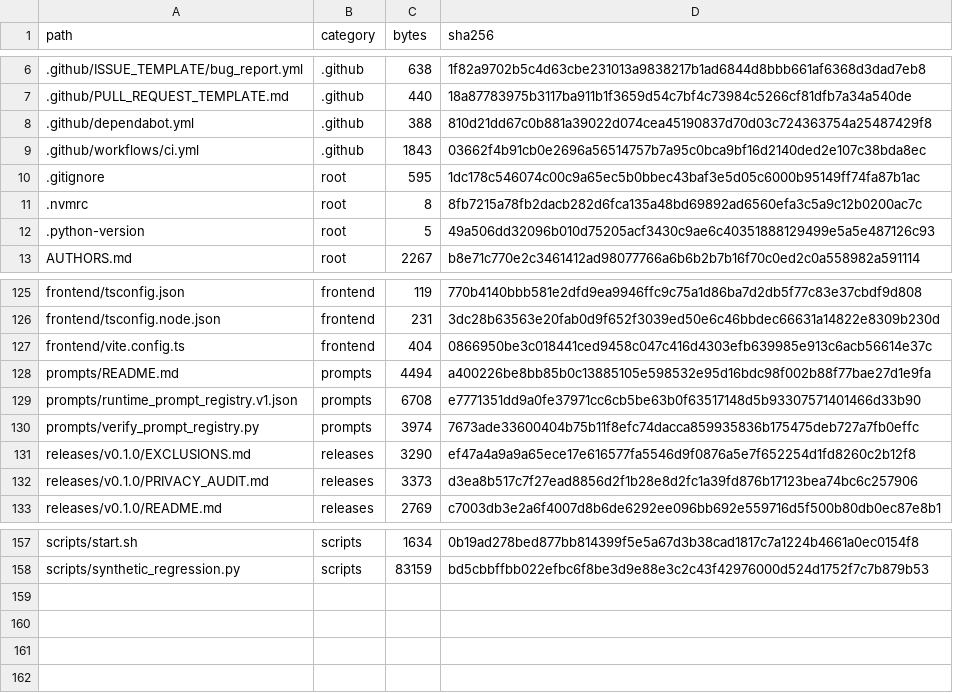
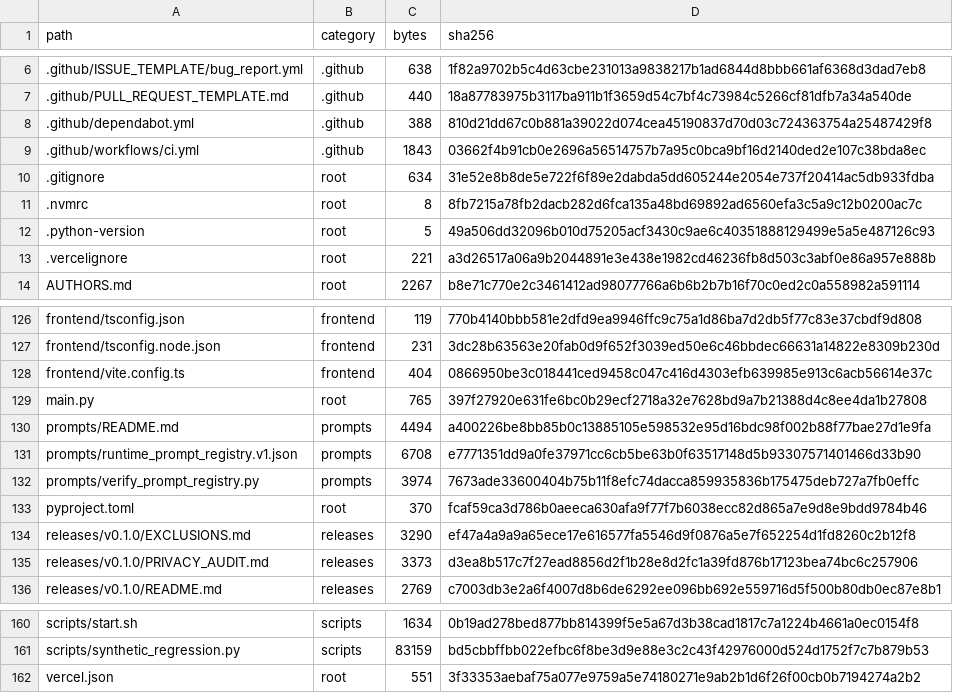
Before and after one commit to 188097259-web/OwlPath, a CSV file: releases/v0.1.0/SOURCE_INVENTORY.csv, drawn as a sheet; only a part is shown, gaps mark what is left out.

Commit message:
feat(vercel): add serverless deployment configuration
Deploy OwlPath as a single FastAPI Vercel Function that builds the
React console at deploy time and serves the SPA together with /api.

- root main.py re-exports the existing backend ASGI app
- pyproject.toml declares runtime dependencies for Vercel's uv flow
- vercel.json runs the frontend build, installs Python requirements,
  and caps the function at the Hobby plan's 300s maximum duration
- .vercelignore keeps local venvs, caches, databases, and credentials
  out of deployment uploads; runtime data defaults to /tmp/owlpath-data
- refresh releases/v0.1.0 manifest and source inventory

```diff
--- a/releases/v0.1.0/SOURCE_INVENTORY.csv
+++ b/releases/v0.1.0/SOURCE_INVENTORY.csv
@@ -9,5 +9,6 @@ path,category,bytes,sha256
 .github/workflows/ci.yml,.github,1843,03662f4b91cb0e2696a56514757b7a95c0bca9bf16d2140ded2e107c38bda8ec
-.gitignore,root,595,1dc178c546074c00c9a65ec5b0bbec43baf3e5d05c6000b95149ff74fa87b1ac
+.gitignore,root,634,31e52e8b8de5e722f6f89e2dabda5dd605244e2054e737f20414ac5db933fdba
 .nvmrc,root,8,8fb7215a78fb2dacb282d6fca135a48bd69892ad6560efa3c5a9c12b0200ac7c
 .python-version,root,5,49a506dd32096b010d75205acf3430c9ae6c40351888129499e5a5e487126c93
+.vercelignore,root,221,a3d26517a06a9b2044891e3e438e1982cd46236fb8d503c3abf0e86a957e888b
 AUTHORS.md,root,2267,b8e71c770e2c3461412ad98077766a6b6b2b7b16f70c0ed2c0a558982a591114
@@ -127,2 +128,3 @@ frontend/tsconfig.node.json,frontend,231,3dc28b63563e20fab0d9f652f3039ed50e6c46b
 frontend/vite.config.ts,frontend,404,0866950be3c018441ced9458c047c416d4303efb639985e913c6acb56614e37c
+main.py,root,765,397f27920e631fe6bc0b29ecf2718a32e7628bd9a7b21388d4c8ee4da1b27808
 prompts/README.md,prompts,4494,a400226be8bb85b0c13885105e598532e95d16bdc98f002b88f77bae27d1e9fa
@@ -130,2 +132,3 @@ prompts/runtime_prompt_registry.v1.json,prompts,6708,e7771351dd9a0fe37971cc6cb5b
 prompts/verify_prompt_registry.py,prompts,3974,7673ade33600404b75b11f8efc74dacca859935836b175475deb727a7fb0effc
+pyproject.toml,root,370,fcaf59ca3d786b0aeeca630afa9f77f7b6038ecc82d865a7e9d8e9bdd9784b46
 releases/v0.1.0/EXCLUSIONS.md,releases,3290,ef47a4a9a9a65ece17e616577fa5546d9f0876a5e7f652254d1fd8260c2b12f8
@@ -158 +161,2 @@ scripts/start.sh,scripts,1634,0b19ad278bed877bb814399f5e5a67d3b38cad1817c7a1224b
 scripts/synthetic_regression.py,scripts,83159,bd5cbbffbb022efbc6f8be3d9e88e3c2c43f42976000d524d1752f7c7b879b53
+vercel.json,root,551,3f33353aebaf75a077e9759a5e74180271e9ab2b1d6f26f00cb0b7194274a2b2
```
Also changed, not shown: 6 other files.
